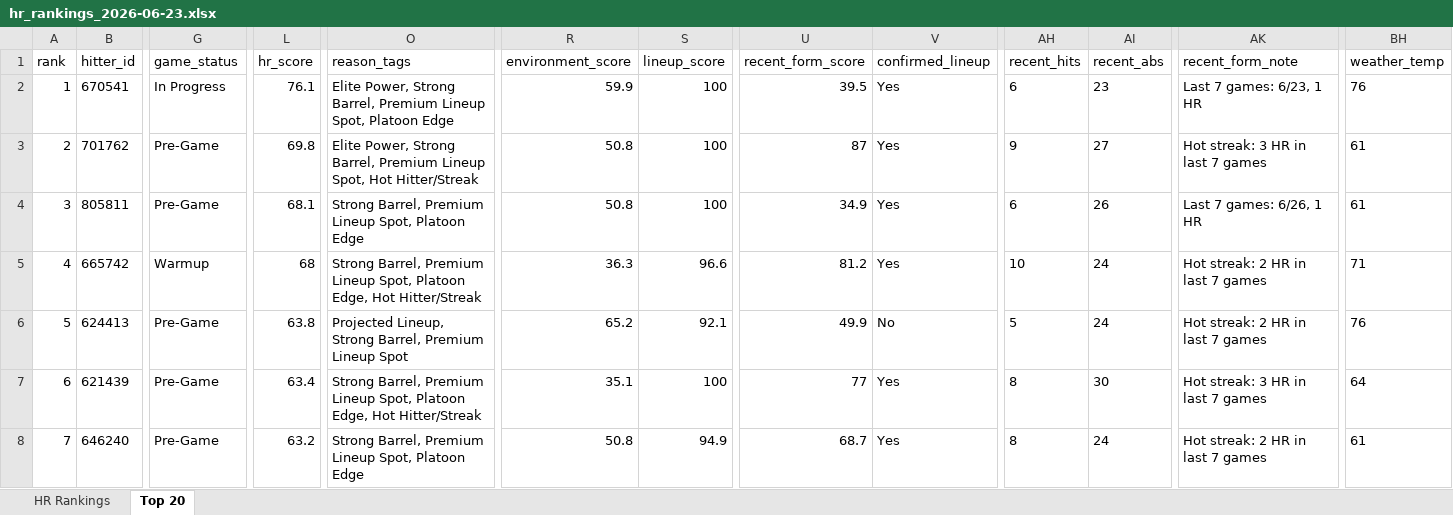
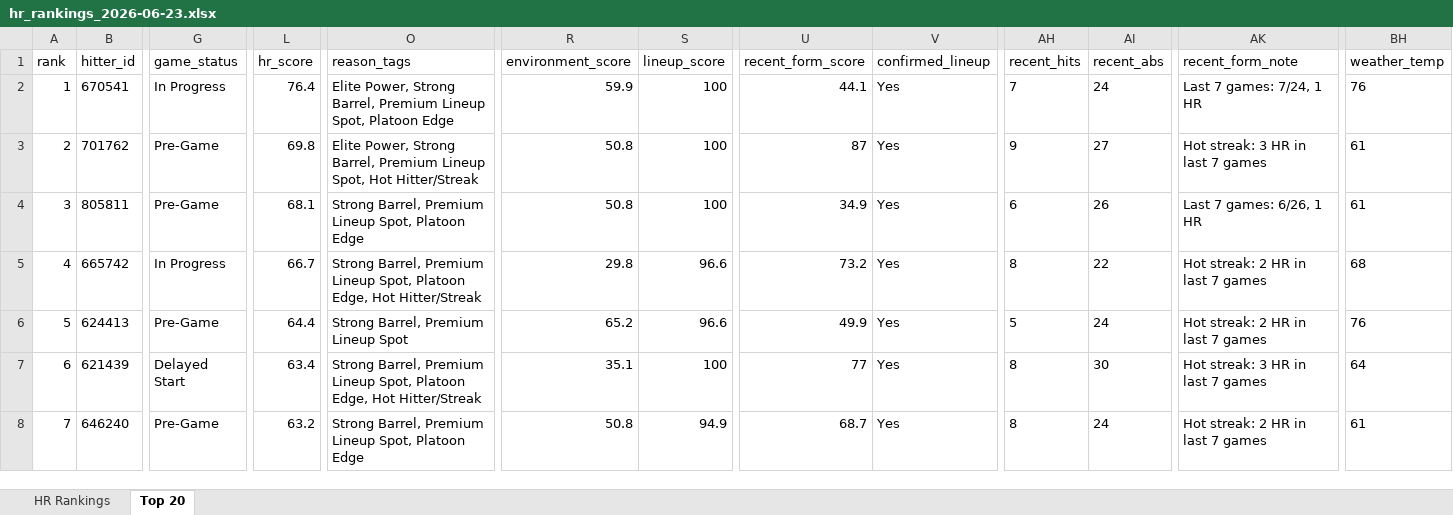
Before and after one commit to etbell28/hitter-tool, an Excel workbook: outputs/daily/hr_rankings_2026-06-23.xlsx, sheet Top 20, drawn as a sheet; only a part is shown, gaps mark what is left out; values as stored, in another font and other column widths than the file's, no borders; the diff covers the shown part only; the diff names each change by its address in the sheet, - before the commit and + after, or states it on an @@ line.

```diff
--- a/outputs/daily/hr_rankings_2026-06-23.xlsx (sheet Top 20)
+++ b/outputs/daily/hr_rankings_2026-06-23.xlsx (sheet Top 20)
-L2 (hr_score): 76.1
+L2 (hr_score): 76.4
-U2 (recent_form_score): 39.5
+U2 (recent_form_score): 44.1
-AH2 (recent_hits): 6
+AH2 (recent_hits): 7
-AI2 (recent_abs): 23
+AI2 (recent_abs): 24
-AK2 (recent_form_note): Last 7 games: 6/23, 1 HR
+AK2 (recent_form_note): Last 7 games: 7/24, 1 HR
-G5 (game_status): Warmup
+G5 (game_status): In Progress
-L5 (hr_score): 68
+L5 (hr_score): 66.7
-R5 (environment_score): 36.3
+R5 (environment_score): 29.8
-U5 (recent_form_score): 81.2
+U5 (recent_form_score): 73.2
-AH5 (recent_hits): 10
+AH5 (recent_hits): 8
-AI5 (recent_abs): 24
+AI5 (recent_abs): 22
-BH5 (weather_temp): 71
+BH5 (weather_temp): 68
-L6 (hr_score): 63.8
+L6 (hr_score): 64.4
-O6 (reason_tags): Projected Lineup, Strong Barrel, Premium Lineup Spot
+O6 (reason_tags): Strong Barrel, Premium Lineup Spot
-S6 (lineup_score): 92.1
+S6 (lineup_score): 96.6
-V6 (confirmed_lineup): No
+V6 (confirmed_lineup): Yes
-G7 (game_status): Pre-Game
+G7 (game_status): Delayed Start
```
Also changed, not shown: 3 added rows, 3 removed rows, 32 edited cells and row numbers in column A elsewhere in this sheet, sheet HR Rankings, outputs/daily/hr_rankings_2026-06-23_full.xlsx, outputs/hr_rankings.xlsx, 11 other files.
